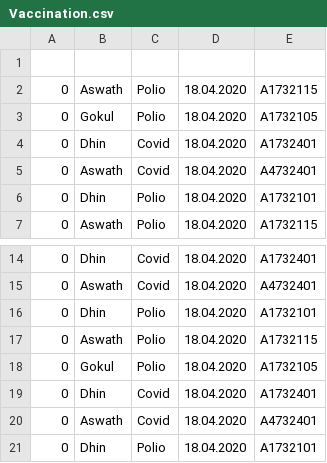
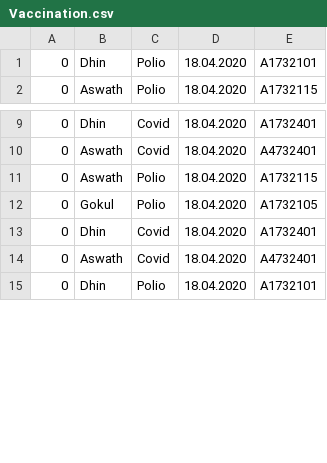
Before and after one commit to Aswath1999/vaccination-app, a CSV file: Vaccination.csv, drawn as a sheet; only a part is shown, gaps mark what is left out; removed rows and columns are numbered as before the commit, all else as after; the diff covers the shown part only; the diff names each change by its address in the sheet, - before the commit and + after, or states it on an @@ line.

```diff
--- a/Vaccination.csv
+++ b/Vaccination.csv
-row 1: (empty)
-row 2: 0 | Aswath | Polio | 18.04.2020 | A1732115
-row 3: 0 | Gokul | Polio | 18.04.2020 | A1732105
-row 4: 0 | Dhin | Covid | 18.04.2020 | A1732401
-row 5: 0 | Aswath | Covid | 18.04.2020 | A4732401
-row 16: 0 | Dhin | Polio | 18.04.2020 | A1732101
```
Also changed, not shown: 1 added row and 27 removed rows elsewhere in this file, 3 other files.
